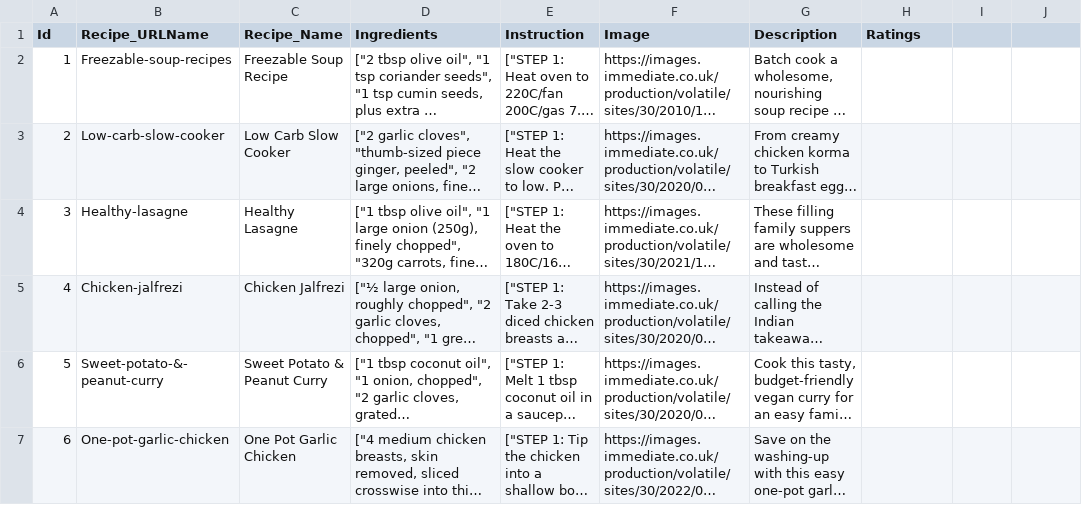
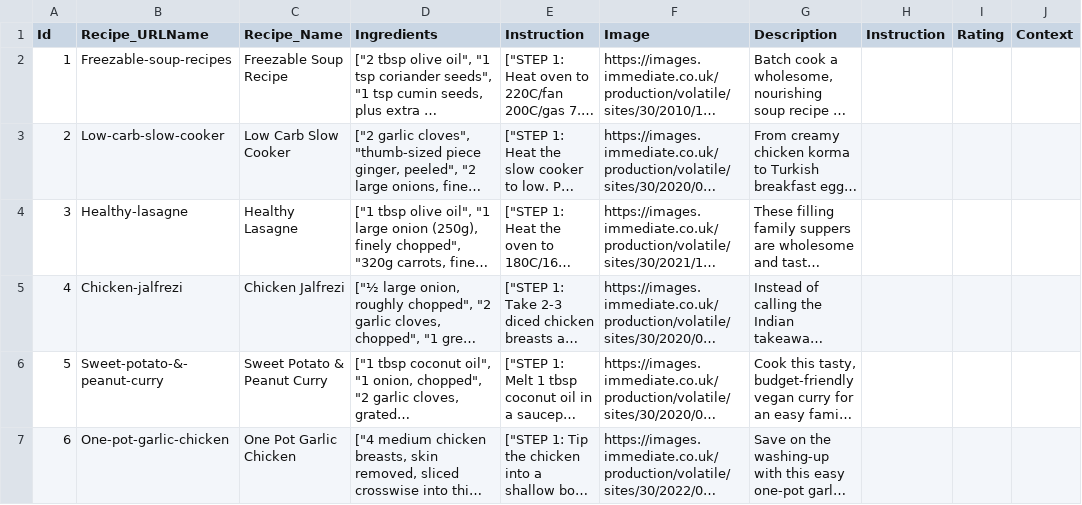
Before and after one commit to JaimeDifo/QR_QuickRecipes, a CSV file: src/wwwroot/data/Products.csv, drawn as a sheet; only a part is shown; long unchanged cells end in …; the diff names each change by its address in the sheet, - before the commit and + after, or states it on an @@ line.

```diff
--- a/src/wwwroot/data/Products.csv
+++ b/src/wwwroot/data/Products.csv
-H1: Ratings
+H1: Instruction
-I1: (empty)
+I1: Rating
-J1: (empty)
+J1: Context
```
Also changed, not shown: 11 other files.
